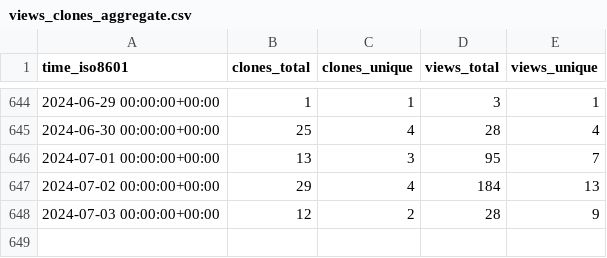
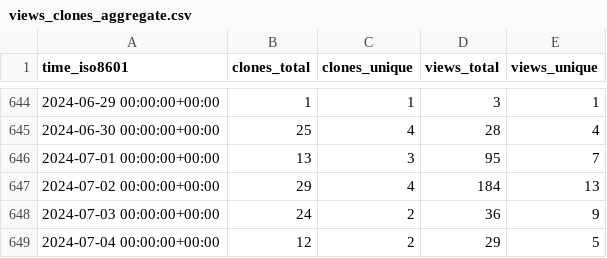
Before and after one commit to dylansdaniels/hnn_tracking_test, a CSV file: jonescompneurolab/hnn-core/ghrs-data/views_clones_aggregate.csv, drawn as a sheet; only a part is shown, gaps mark what is left out.

```diff
--- a/jonescompneurolab/hnn-core/ghrs-data/views_clones_aggregate.csv
+++ b/jonescompneurolab/hnn-core/ghrs-data/views_clones_aggregate.csv
@@ -647,2 +647,3 @@ time_iso8601,clones_total,clones_unique,views_total,views_unique
 2024-07-02 00:00:00+00:00,29,4,184,13
-2024-07-03 00:00:00+00:00,12,2,28,9
+2024-07-03 00:00:00+00:00,24,2,36,9
+2024-07-04 00:00:00+00:00,12,2,29,5
```
Also changed, not shown: 1 other file.
